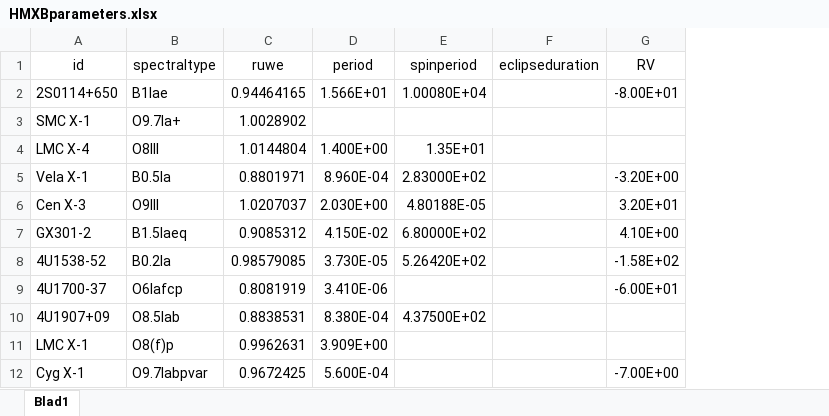
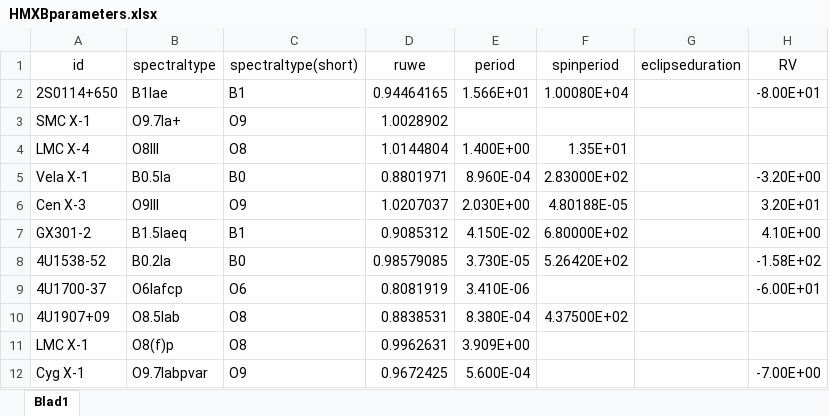
Before and after one commit to LvV210/MasterProject, an Excel workbook: HMXBparameters.xlsx, sheet Blad1, drawn as a sheet; only a part is shown; values as stored, in another font and other column widths than the file's, no borders; table styles not drawn; the diff names each change by its address in the sheet, - before the commit and + after, or states it on an @@ line.

```diff
--- a/HMXBparameters.xlsx (sheet Blad1)
+++ b/HMXBparameters.xlsx (sheet Blad1)
+column C (spectraltype(short)), rows 2-12: B1 | O9 | O8 | B0 | O9 | B1 | B0 | O6 | O8 | O8 | O9
```
Also changed, not shown: 6 other files.
